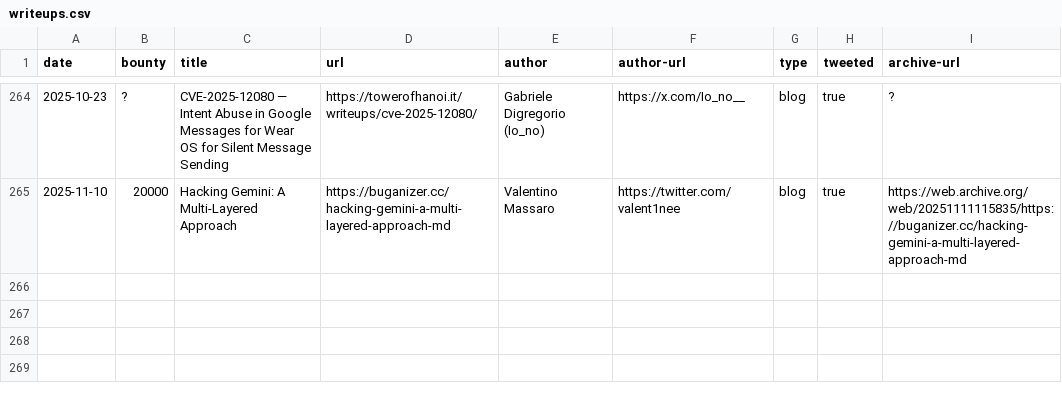
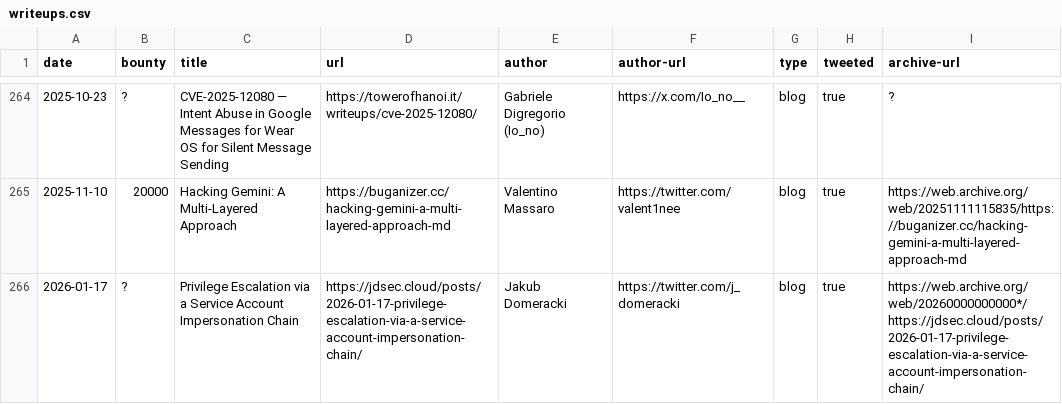
Before and after one commit to xdavidhu/awesome-google-vrp-writeups, a CSV file: writeups.csv, drawn as a sheet; only a part is shown, gaps mark what is left out; the diff names each change by its address in the sheet, - before the commit and + after, or states it on an @@ line.

Commit message:
chore: update writeups.csv

```diff
--- a/writeups.csv
+++ b/writeups.csv
+row 266: 2026-01-17 | ? | Privilege Escalation via a Service Account Impersonation Chain | https://jdsec.cloud/posts/2026-01-17-privilege-escalation-via-a-service-account-impersonation-chain/ | Jakub Domeracki | https://twitter.com/j_domeracki | blog | true | https://web.archive.org/web/20260000000000*/https://jdsec.cloud/posts/2026-01-17-privilege-escalation-via-a-service-account-impersonation-chain/
```
